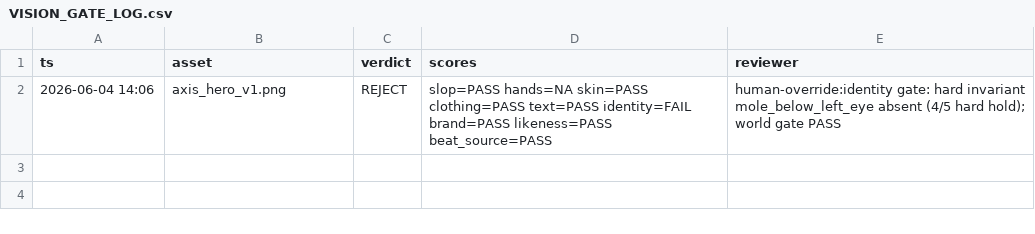
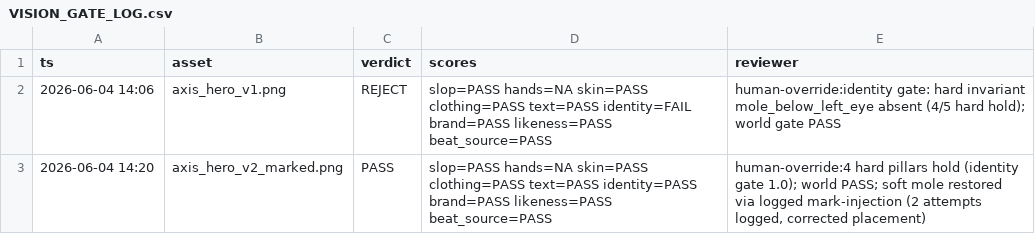
Before and after one commit to brycedenj-wq/sniped-media, a CSV file: 00_COMMAND_CENTER/campaign_house/axis_meridian_motion_001/10_logs/VISION_GATE_LOG.csv, drawn as a sheet; the diff names each change by its address in the sheet, - before the commit and + after, or states it on an @@ line.

```diff
--- a/00_COMMAND_CENTER/campaign_house/axis_meridian_motion_001/10_logs/VISION_GATE_LOG.csv
+++ b/00_COMMAND_CENTER/campaign_house/axis_meridian_motion_001/10_logs/VISION_GATE_LOG.csv
+row 3: 2026-06-04 14:20 | axis_hero_v2_marked.png | PASS | slop=PASS hands=NA skin=PASS clothing=PASS text=PASS identity=PASS brand=PASS likeness=PASS beat_source=PASS | human-override:4 hard pillars hold (identity gate 1.0); world PASS; soft mole restored via logged mark-injection (2 attempts logged, corrected placement)
```
Also changed, not shown: 7 other files.
